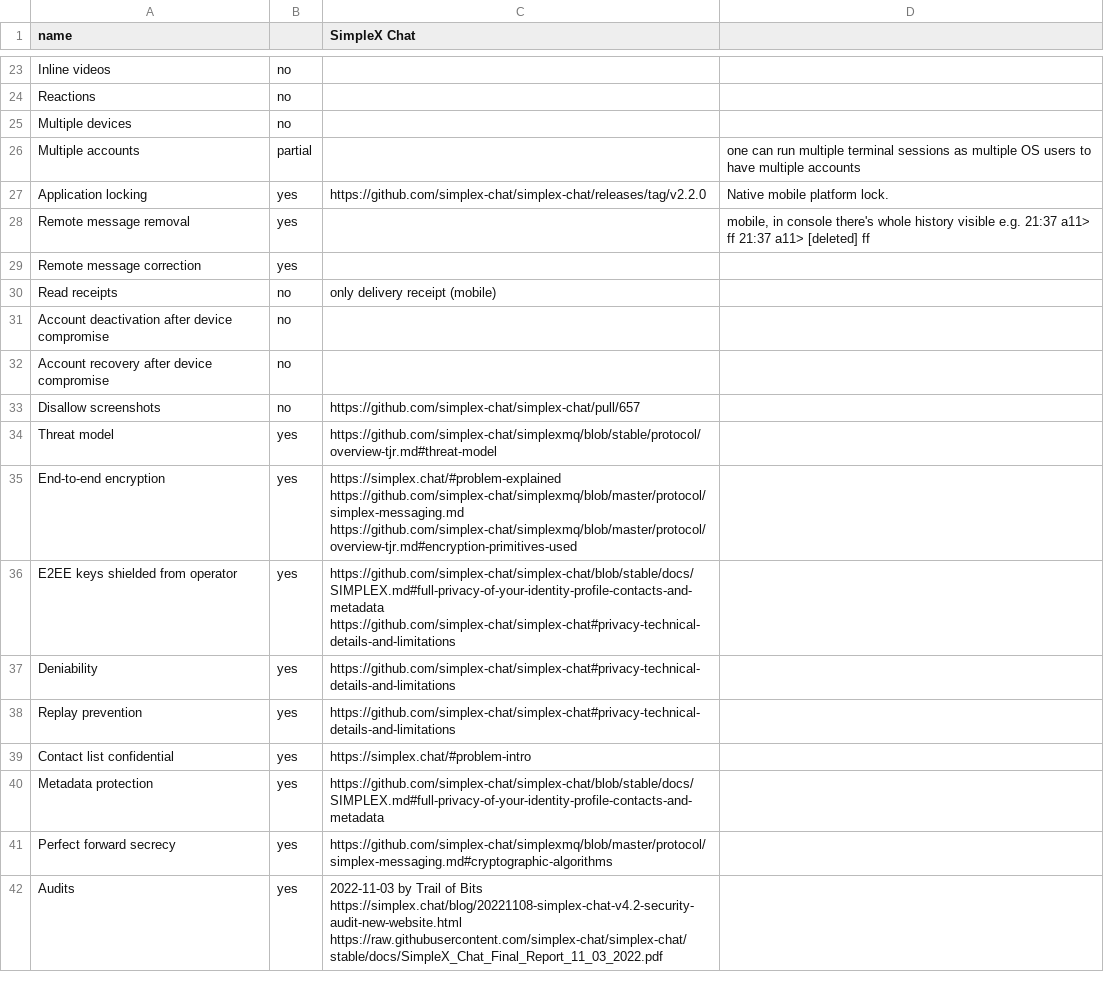
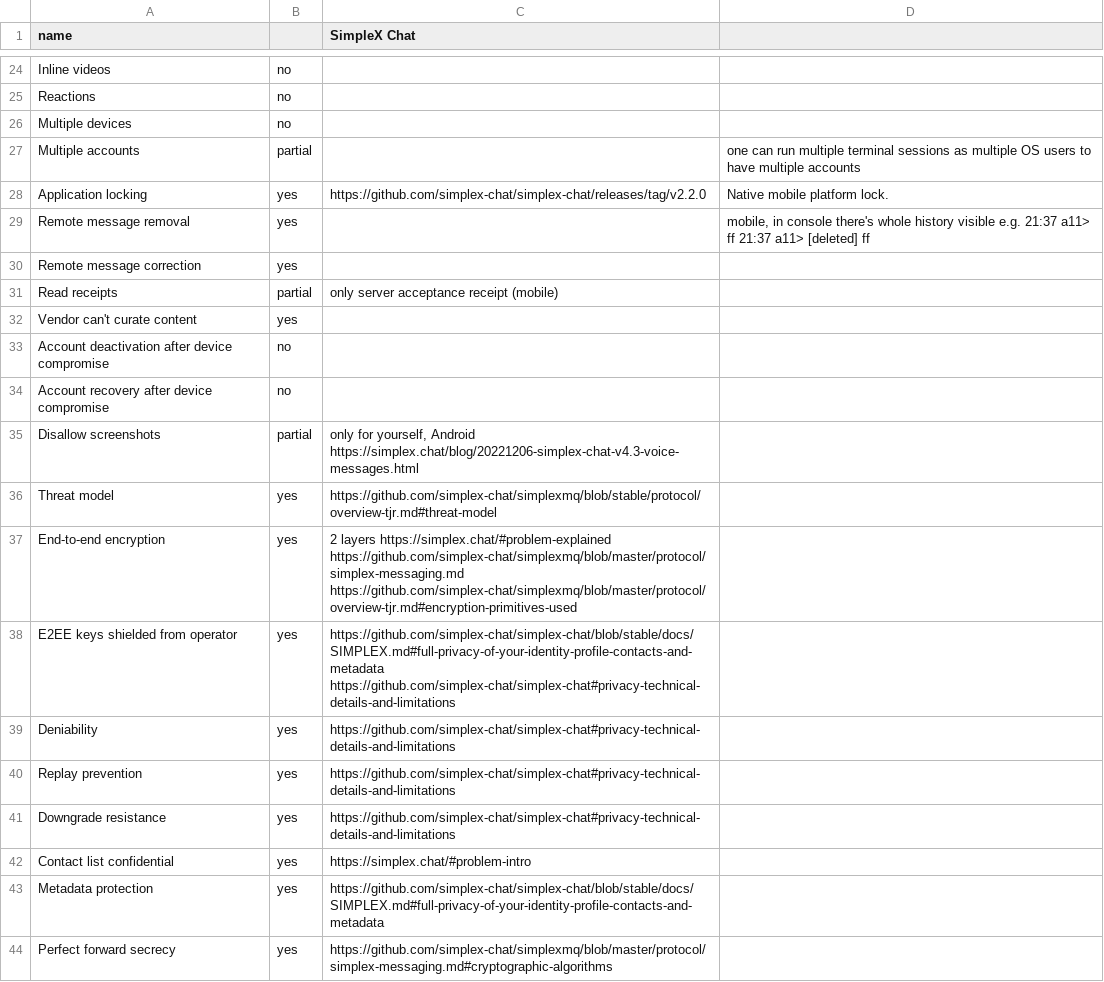
Before and after one commit to bkil/secuchart, a CSV file: data/simplex.csv, drawn as a sheet; only a part is shown, gaps mark what is left out; the shorter side is filled out with more unchanged rows; the diff covers the shown part only.

Commit message:
update SimpleX Chat

```diff
--- a/data/simplex.csv
+++ b/data/simplex.csv
@@ -29,8 +30,9 @@ Remote message removal;yes;;mobile, in console there's whole history visible e.g
 Remote message correction;yes;;
-Read receipts;no;only delivery receipt (mobile);
+Read receipts;partial;only server acceptance receipt (mobile);
+Vendor can't curate content;yes;;
 Account deactivation after device compromise;no;;
 Account recovery after device compromise;no;;
-Disallow screenshots;no;https://github.com/simplex-chat/simplex-chat/pull/657;
+Disallow screenshots;partial;only for yourself, Android https://simplex.chat/blog/20221206-simplex-chat-v4.3-voice-messages.html;
 Threat model;yes;https://github.com/simplex-chat/simplexmq/blob/stable/protocol/overview-tjr.md#threat-model;
-End-to-end encryption;yes;https://simplex.chat/#problem-explained https://github.com/simplex-chat/simplexmq/blob/master/protocol/simplex-messaging.md https://github.com/simplex-chat/simplexmq/blob/master/protocol/overview-tjr.md#encryption-primitives-used;
+End-to-end encryption;yes;2 layers https://simplex.chat/#problem-explained https://github.com/simplex-chat/simplexmq/blob/master/protocol/simplex-messaging.md https://github.com/simplex-chat/simplexmq/blob/master/protocol/overview-tjr.md#encryption-primitives-used;
 E2EE keys shielded from operator;yes;https://github.com/simplex-chat/simplex-chat/blob/stable/docs/SIMPLEX.md#full-privacy-of-your-identity-profile-contacts-and-metadata https://github.com/simplex-chat/simplex-chat#privacy-technical-details-and-limitations;
@@ -38,2 +40,3 @@ Deniability;yes;https://github.com/simplex-chat/simplex-chat#privacy-technical-d
 Replay prevention;yes;https://github.com/simplex-chat/simplex-chat#privacy-technical-details-and-limitations;
+Downgrade resistance;yes;https://github.com/simplex-chat/simplex-chat#privacy-technical-details-and-limitations;
 Contact list confidential;yes;https://simplex.chat/#problem-intro;
```
Also changed, not shown: 3 added rows and 12 edited cells elsewhere in this file.
